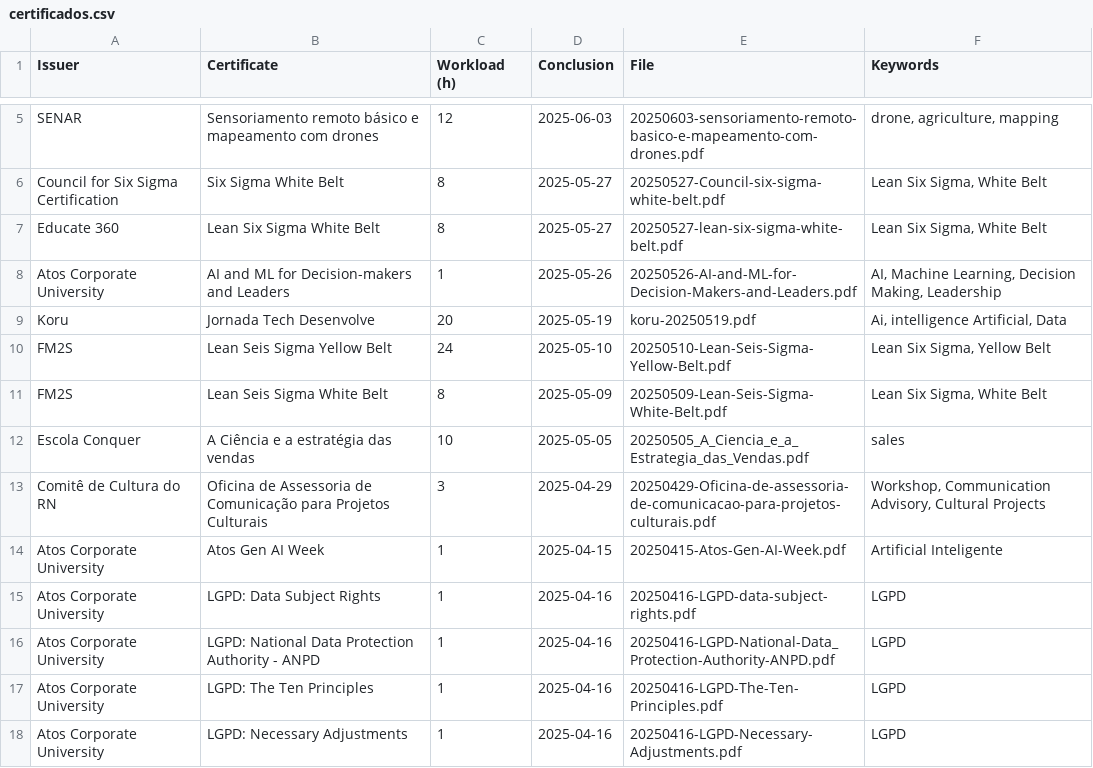
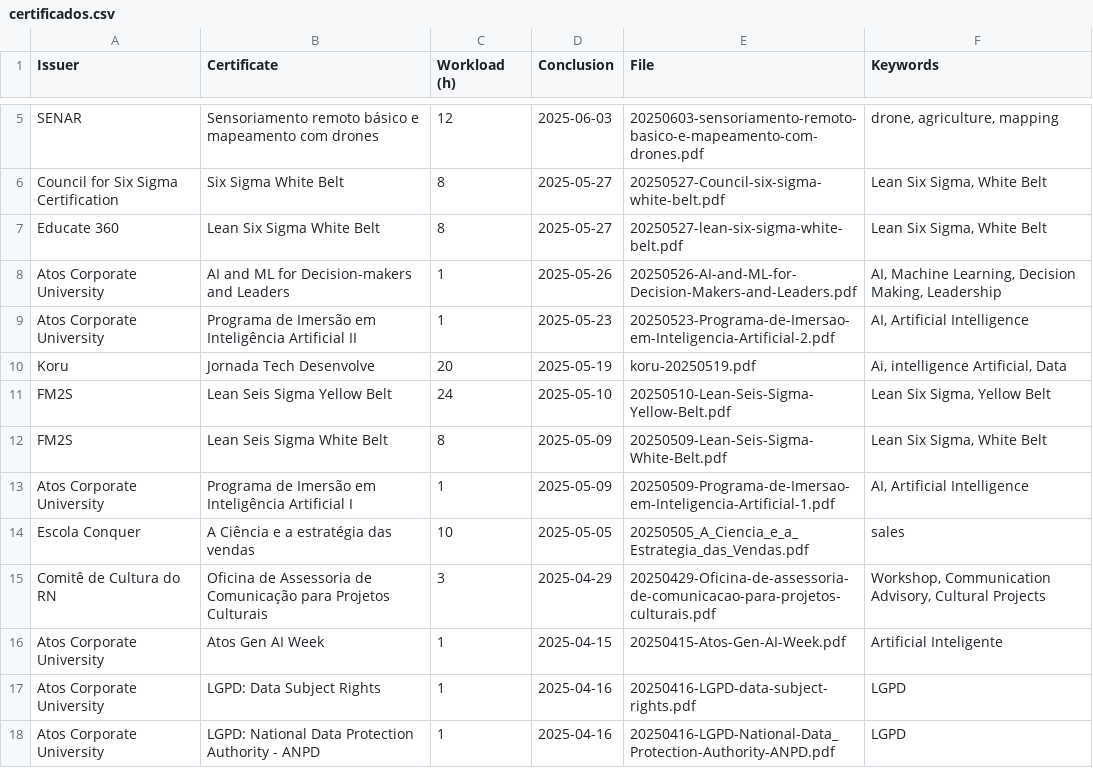
Before and after one commit to georgemaia/certificados-repo, a CSV file: files/certificados.csv, drawn as a sheet; only a part is shown, gaps mark what is left out; the shorter side is filled out with more unchanged rows; the diff names each change by its address in the sheet, - before the commit and + after, or states it on an @@ line.

Commit message:
Programa de Imersão em Inteligência Artificia

```diff
--- a/files/certificados.csv
+++ b/files/certificados.csv
+row 9: Atos Corporate University | Programa de Imersão em Inteligência Artificial II | 1 | 2025-05-23 | 20250523-Programa-de-Imersao-em-Inteligencia-Artificial-2.pdf | AI, Artificial Intelligence
+row 13: Atos Corporate University | Programa de Imersão em Inteligência Artificial I | 1 | 2025-05-09 | 20250509-Programa-de-Imersao-em-Inteligencia-Artificial-1.pdf | AI, Artificial Intelligence
```
Also changed, not shown: 2 other files.
